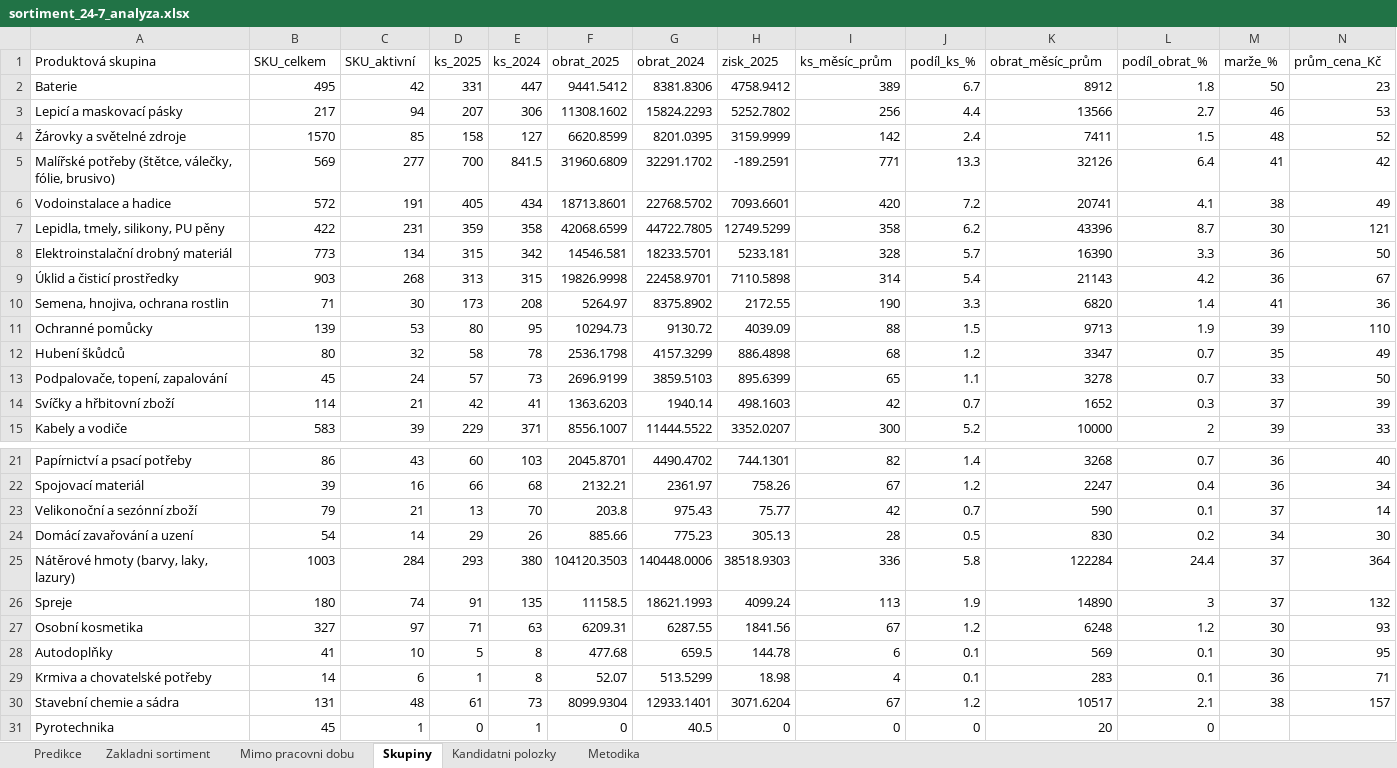
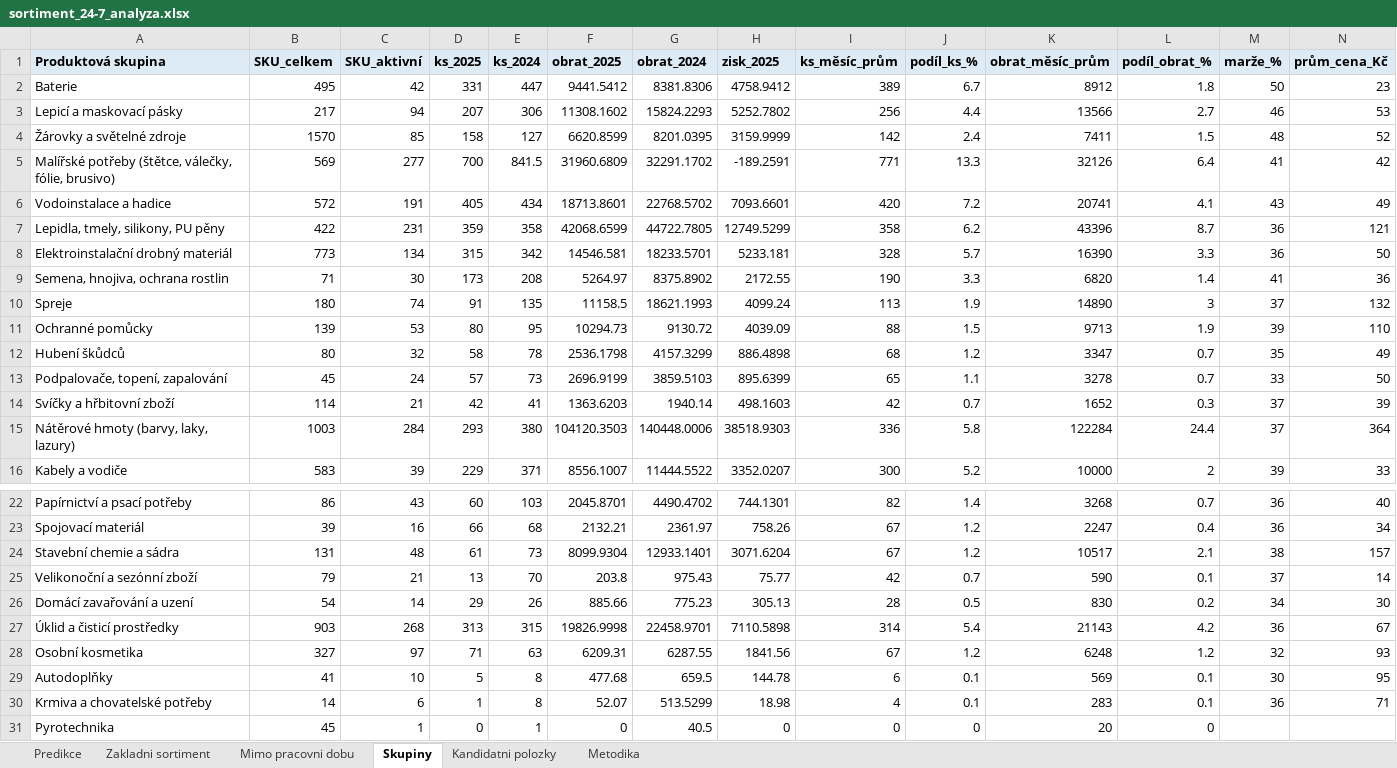
Before and after one commit to skvelyhobbymarket-wq/Tel, an Excel workbook: analyzy/bezobsluzny-obchod/sortiment_24-7_analyza.xlsx, sheet Skupiny, drawn as a sheet; only a part is shown, gaps mark what is left out; values as stored, in another font and other column widths than the file's, no borders; removed rows and columns are numbered as before the commit, all else as after; rows hold the shown columns only; the diff covers the shown part only; the diff names each change by its address in the sheet, - before the commit and + after, or states it on an @@ line.

```diff
--- a/analyzy/bezobsluzny-obchod/sortiment_24-7_analyza.xlsx (sheet Skupiny)
+++ b/analyzy/bezobsluzny-obchod/sortiment_24-7_analyza.xlsx (sheet Skupiny)
@@ A1:N1 fill: none → #DDEBF7, bold: off → on @@
-M6 (marže_%): 38
+M6 (marže_%): 43
-M7 (marže_%): 30
+M7 (marže_%): 36
-row 9: Úklid a čisticí prostředky | 903 | 268 | 313 | 315 | 19826.9998 | 22458.9701 | 7110.5898 | 314 | 5.4 | 21143 | 4.2 | 36 | 67
+row 10: Spreje | 180 | 74 | 91 | 135 | 11158.5 | 18621.1993 | 4099.24 | 113 | 1.9 | 14890 | 3 | 37 | 132
+row 15: Nátěrové hmoty (barvy, laky, lazury) | 1003 | 284 | 293 | 380 | 104120.3503 | 140448.0006 | 38518.9303 | 336 | 5.8 | 122284 | 24.4 | 37 | 364
+row 24: Stavební chemie a sádra | 131 | 48 | 61 | 73 | 8099.9304 | 12933.1401 | 3071.6204 | 67 | 1.2 | 10517 | 2.1 | 38 | 157
-row 25: Nátěrové hmoty (barvy, laky, lazury) | 1003 | 284 | 293 | 380 | 104120.3503 | 140448.0006 | 38518.9303 | 336 | 5.8 | 122284 | 24.4 | 37 | 364
-row 26: Spreje | 180 | 74 | 91 | 135 | 11158.5 | 18621.1993 | 4099.24 | 113 | 1.9 | 14890 | 3 | 37 | 132
+row 27: Úklid a čisticí prostředky | 903 | 268 | 313 | 315 | 19826.9998 | 22458.9701 | 7110.5898 | 314 | 5.4 | 21143 | 4.2 | 36 | 67
-M28 (marže_%): 30
+M28 (marže_%): 32
-row 30: Stavební chemie a sádra | 131 | 48 | 61 | 73 | 8099.9304 | 12933.1401 | 3071.6204 | 67 | 1.2 | 10517 | 2.1 | 38 | 157
```
Also changed, not shown: cell formats elsewhere in this sheet, sheet Kandidatni polozky, 4 other files.
